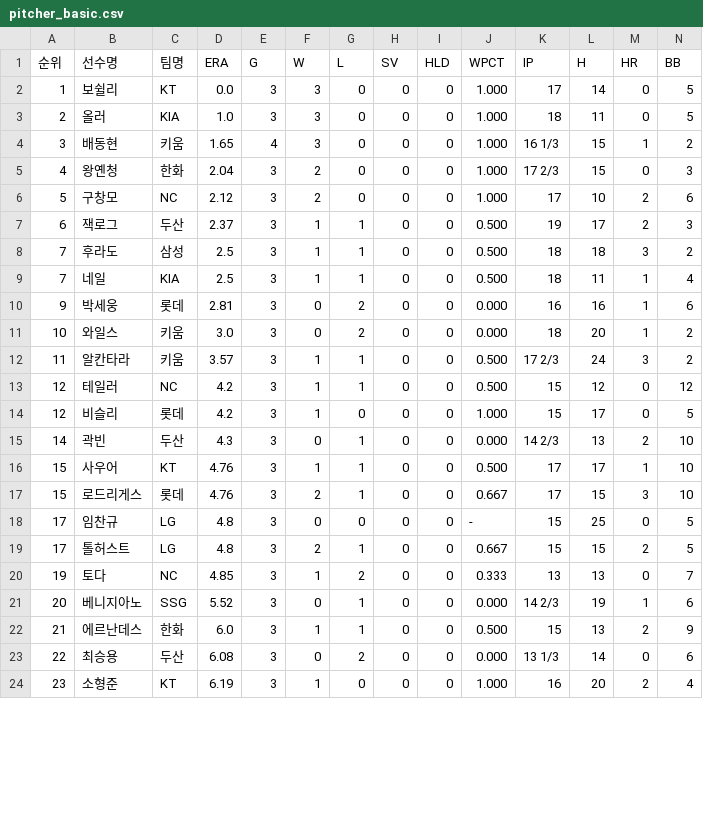
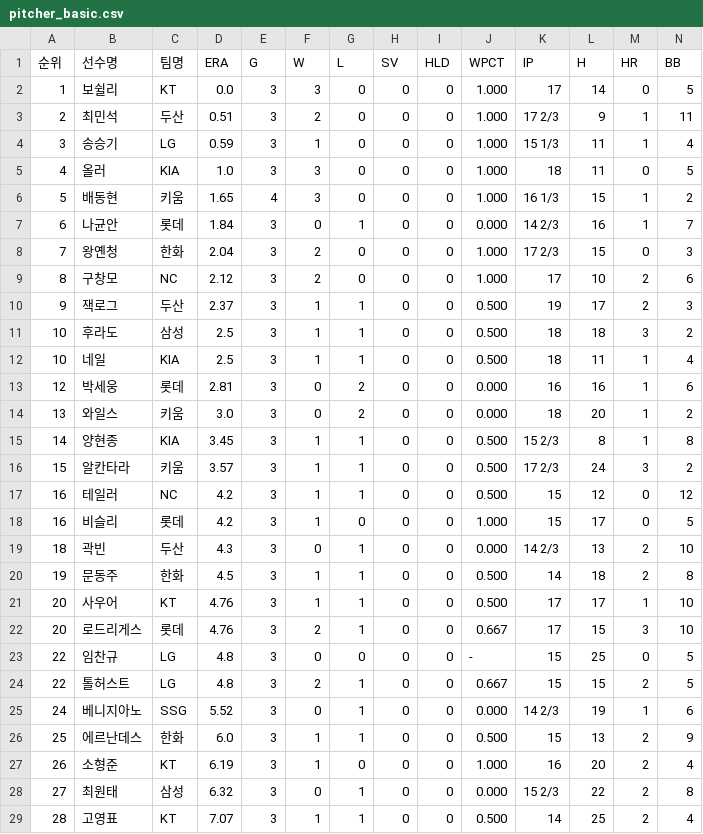
Before and after one commit to yruserious/kbo-fangraphs, a CSV file: data_raw/2026_kbo_official/pitcher_basic.csv, drawn as a sheet; only a part is shown; removed rows and columns are numbered as before the commit, all else as after; rows hold the shown columns only; the diff covers the shown part only; the diff names each change by its address in the sheet, - before the commit and + after, or states it on an @@ line.

```diff
--- a/data_raw/2026_kbo_official/pitcher_basic.csv
+++ b/data_raw/2026_kbo_official/pitcher_basic.csv
+row 3: 2 | 최민석 | 두산 | 0.51 | 3 | 2 | 0 | 0 | 0 | 1.000 | 17 2/3 | 9 | 1 | 11
+row 4: 3 | 송승기 | LG | 0.59 | 3 | 1 | 0 | 0 | 0 | 1.000 | 15 1/3 | 11 | 1 | 4
-A5 (순위): 2
+A5 (순위): 4
-A6 (순위): 3
+A6 (순위): 5
+row 7: 6 | 나균안 | 롯데 | 1.84 | 3 | 0 | 1 | 0 | 0 | 0.000 | 14 2/3 | 16 | 1 | 7
-A8 (순위): 4
+A8 (순위): 7
-A9 (순위): 5
+A9 (순위): 8
-A10 (순위): 6
+A10 (순위): 9
-A11:A12 (순위): 7
+A11:A12 (순위): 10
-A13 (순위): 9
+A13 (순위): 12
-A14 (순위): 10
+A14 (순위): 13
+row 15: 14 | 양현종 | KIA | 3.45 | 3 | 1 | 1 | 0 | 0 | 0.500 | 15 2/3 | 8 | 1 | 8
-A16 (순위): 11
+A16 (순위): 15
-A17:A18 (순위): 12
+A17:A18 (순위): 16
-A19 (순위): 14
+A19 (순위): 18
+row 20: 19 | 문동주 | 한화 | 4.5 | 3 | 1 | 1 | 0 | 0 | 0.500 | 14 | 18 | 2 | 8
-A21:A22 (순위): 15
+A21:A22 (순위): 20
-A23:A24 (순위): 17
+A23:A24 (순위): 22
-row 20: 19 | 토다 | NC | 4.85 | 3 | 1 | 2 | 0 | 0 | 0.333 | 13 | 13 | 0 | 7
-A25 (순위): 20
+A25 (순위): 24
-A26 (순위): 21
+A26 (순위): 25
-row 23: 22 | 최승용 | 두산 | 6.08 | 3 | 0 | 2 | 0 | 0 | 0.000 | 13 1/3 | 14 | 0 | 6
-A27 (순위): 23
+A27 (순위): 26
+row 28: 27 | 최원태 | 삼성 | 6.32 | 3 | 0 | 1 | 0 | 0 | 0.000 | 15 2/3 | 22 | 2 | 8
+row 29: 28 | 고영표 | KT | 7.07 | 3 | 1 | 1 | 0 | 0 | 0.500 | 14 | 25 | 2 | 4
```
Also changed, not shown: 1 edited cell elsewhere in this file, data_raw/2026_kbo_official/defense_basic.csv, data_raw/2026_kbo_official/hitter_basic1.csv, 2 other files.
